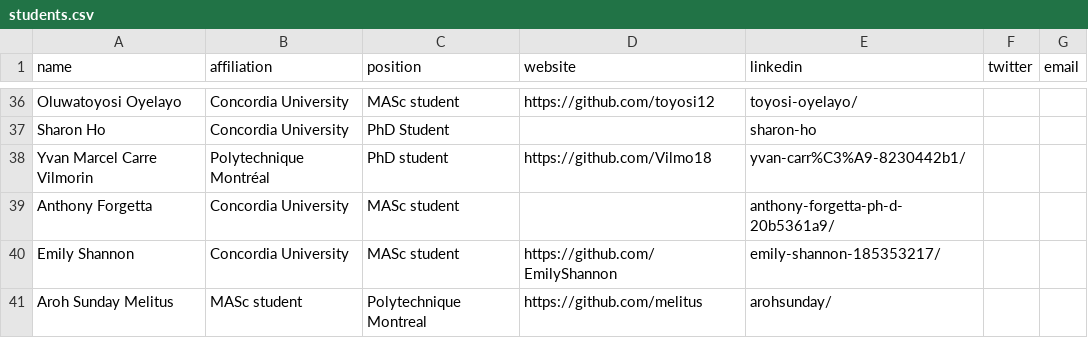
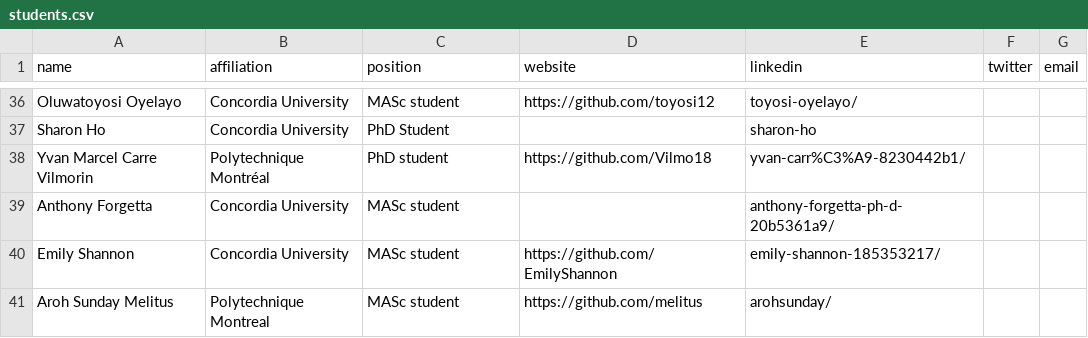
Before and after one commit to create-se4ai/website, a CSV file: team/students.csv, drawn as a sheet; only a part is shown, gaps mark what is left out.

Commit message:
Update students.csv
minor edit to Aroh Sunday

```diff
--- a/team/students.csv
+++ b/team/students.csv
@@ -40,2 +40,2 @@ Anthony Forgetta,Concordia University,MASc student,,anthony-forgetta-ph-d-20b536
 Emily Shannon,Concordia University,MASc student,https://github.com/EmilyShannon,emily-shannon-185353217/,,
-Aroh Sunday Melitus,MASc student,Polytechnique Montreal,https://github.com/melitus,arohsunday/,,
+Aroh Sunday Melitus,Polytechnique Montreal,MASc student,https://github.com/melitus,arohsunday/,,
```
